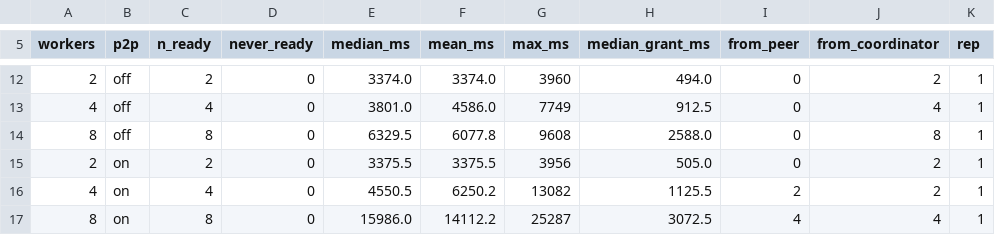
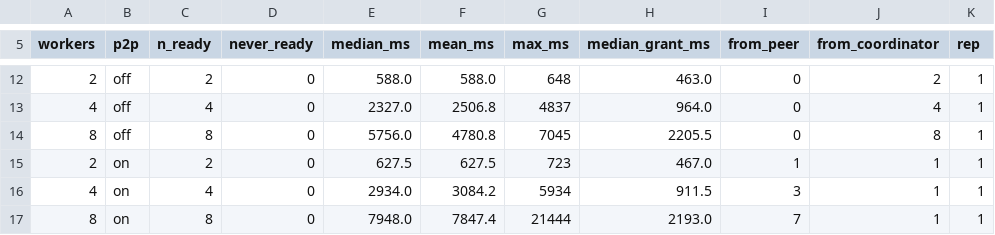
Before and after one commit to keevin-xu/p2p-gpu, a CSV file: results/6.16-time-to-ready.csv, drawn as a sheet; only a part is shown, gaps mark what is left out; the diff covers the shown part only.

```diff
--- a/results/6.16-time-to-ready.csv
+++ b/results/6.16-time-to-ready.csv
@@ -12,6 +12,6 @@ workers,p2p,n_ready,never_ready,median_ms,mean_ms,max_ms,median_grant_ms,from_pe
-2,off,2,0,3374.0,3374.0,3960,494.0,0,2,1
-4,off,4,0,3801.0,4586.0,7749,912.5,0,4,1
-8,off,8,0,6329.5,6077.8,9608,2588.0,0,8,1
-2,on,2,0,3375.5,3375.5,3956,505.0,0,2,1
-4,on,4,0,4550.5,6250.2,13082,1125.5,2,2,1
-8,on,8,0,15986.0,14112.2,25287,3072.5,4,4,1
+2,off,2,0,588.0,588.0,648,463.0,0,2,1
+4,off,4,0,2327.0,2506.8,4837,964.0,0,4,1
+8,off,8,0,5756.0,4780.8,7045,2205.5,0,8,1
+2,on,2,0,627.5,627.5,723,467.0,1,1,1
+4,on,4,0,2934.0,3084.2,5934,911.5,3,1,1
+8,on,8,0,7948.0,7847.4,21444,2193.0,7,1,1
```
Also changed, not shown: 61 edited cells elsewhere in this file, 33 other files.
